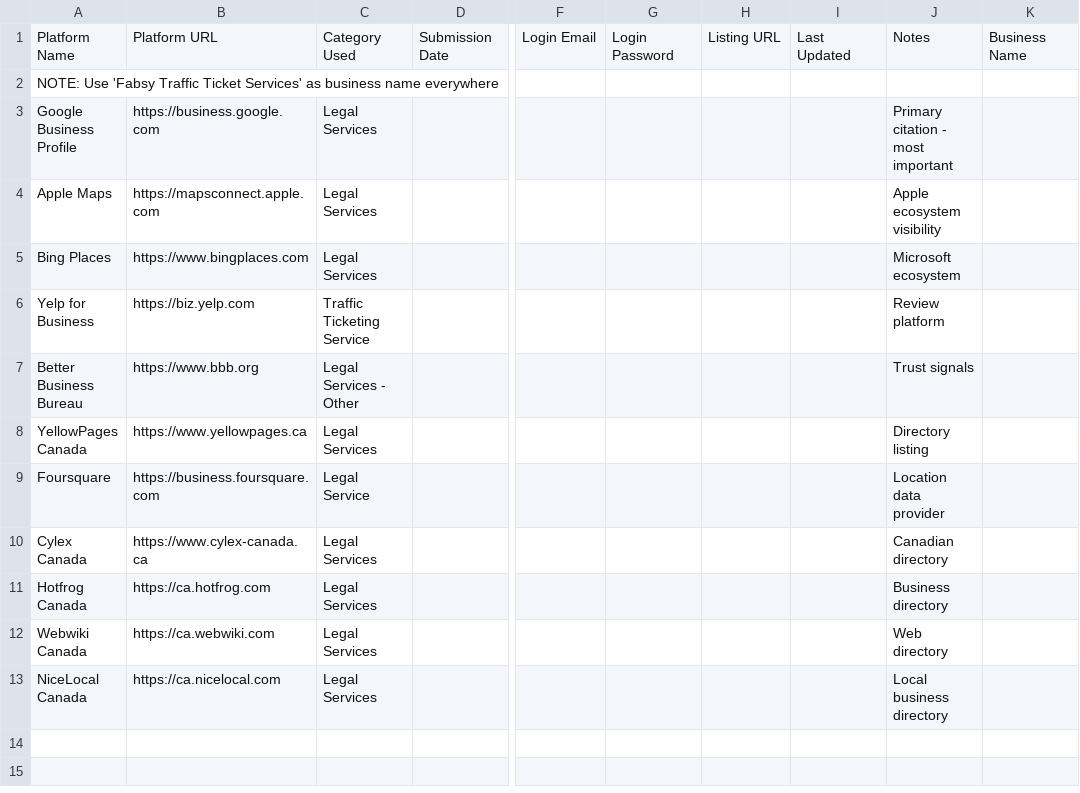
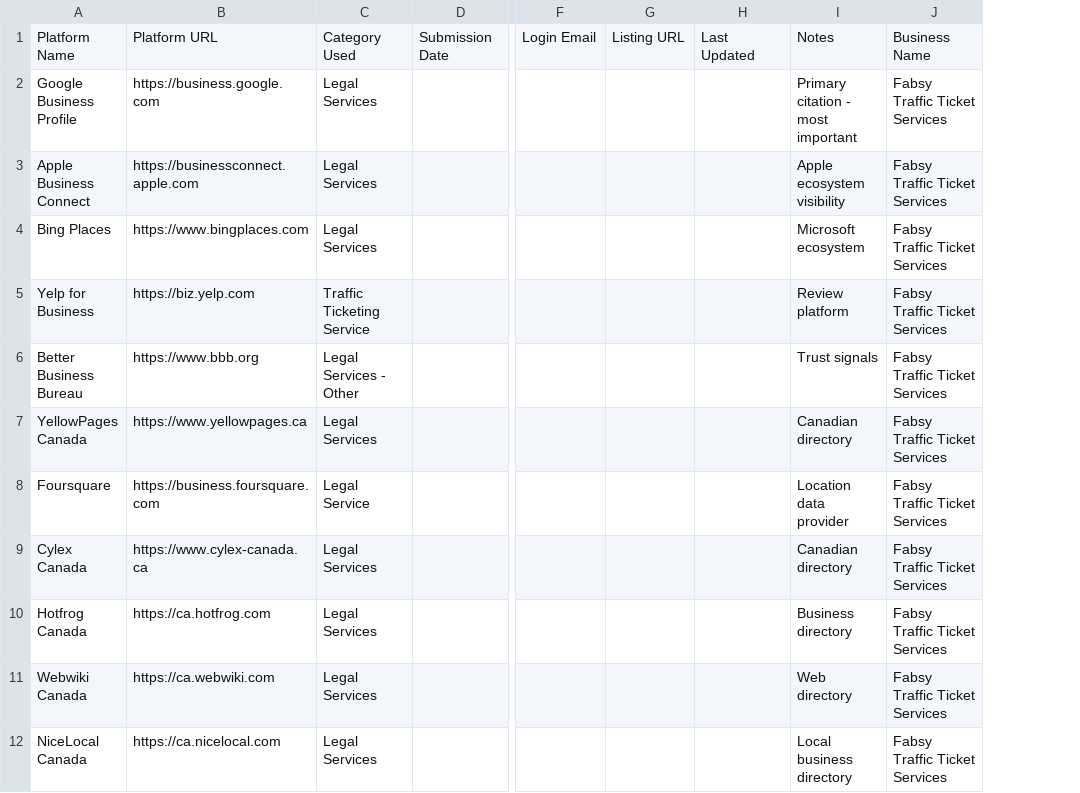
Before and after one commit to bmbilon/fabsy-7e59f90e, a CSV file: citation-tracking.csv, drawn as a sheet; only a part is shown, gaps mark what is left out; removed rows and columns are numbered as before the commit, all else as after; rows hold the shown columns only; the diff names each change by its address in the sheet, - before the commit and + after, or states it on an @@ line.

```diff
--- a/citation-tracking.csv
+++ b/citation-tracking.csv
-column G, row 1: Login Password
-column K, row 1: Business Name
+column J, rows 1-12: Business Name | Fabsy Traffic Ticket Services | Fabsy Traffic Ticket Services | Fabsy Traffic Ticket Services | Fabsy Traffic Ticket Services | Fabsy Traffic Ticket Services | Fabsy Traffic Ticket Services | Fabsy Traffic Ticket Services | Fabsy Traffic Ticket Services | Fabsy Traffic Ticket Services | Fabsy Traffic Ticket Services | Fabsy Traffic Ticket Services
-row 2: NOTE: Use 'Fabsy Traffic Ticket Services' as business name everywhere
-A3: Apple Maps
+A3: Apple Business Connect
-B3: https://mapsconnect.apple.com
+B3: https://businessconnect.apple.com
-I7: Directory listing
+I7: Canadian directory
```
Also changed, not shown: 55 other files.
